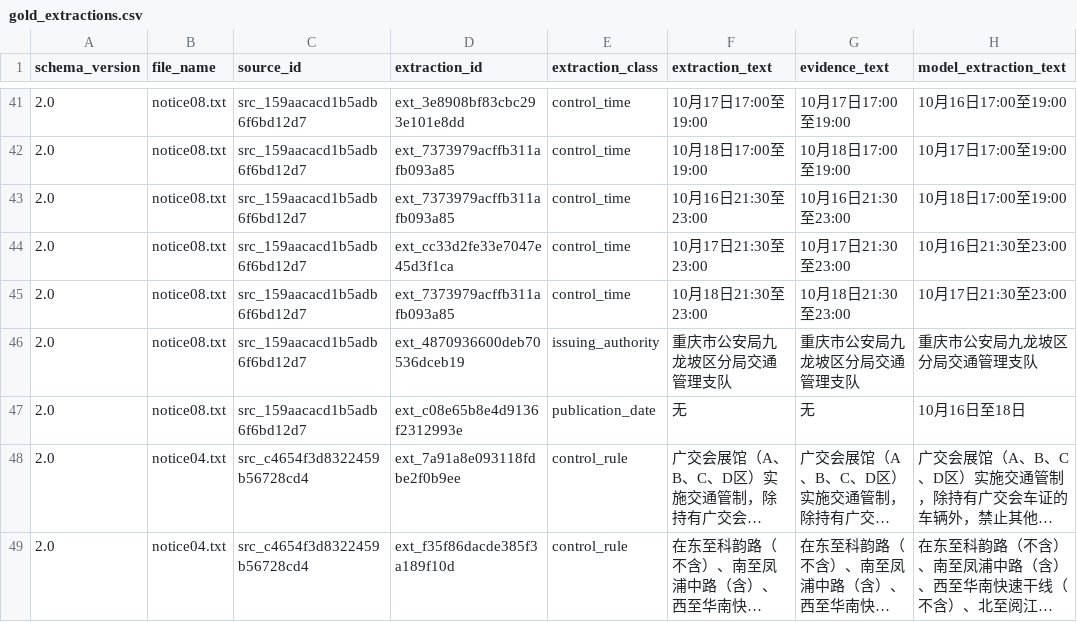
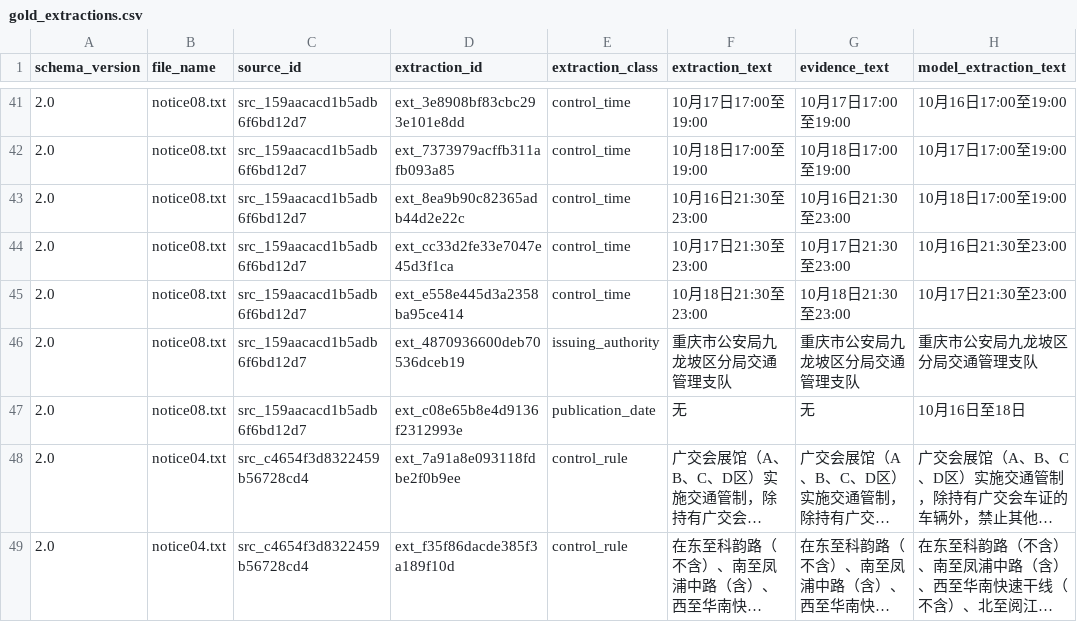
Before and after one commit to MsevenJ/Schema_langextract, a CSV file: gold/gold_extractions.csv, drawn as a sheet; only a part is shown, gaps mark what is left out; long unchanged cells end in …; the diff names each change by its address in the sheet, - before the commit and + after, or states it on an @@ line.

```diff
--- a/gold/gold_extractions.csv
+++ b/gold/gold_extractions.csv
-D43 (extraction_id): ext_7373979acffb311afb093a85
+D43 (extraction_id): ext_8ea9b90c82365adb44d2e22c
-D45 (extraction_id): ext_7373979acffb311afb093a85
+D45 (extraction_id): ext_e558e445d3a2358ba95ce414
```
Also changed, not shown: 3 other files.
